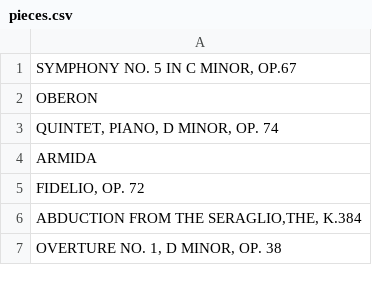
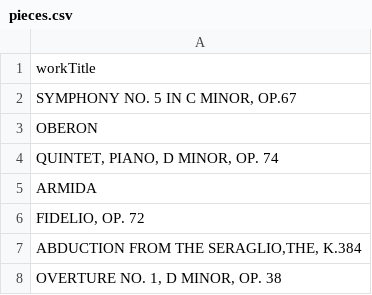
Before and after one commit to AConati/Warp, a CSV file: webapp/data/RawData/pieces.csv, drawn as a sheet; only a part is shown.

```diff
--- a/webapp/data/RawData/pieces.csv
+++ b/webapp/data/RawData/pieces.csv
@@ -1 +1,2 @@
+"workTitle"
 "SYMPHONY NO. 5 IN C MINOR, OP.67"
```
Also changed, not shown: webapp/data/RawData/composers.csv, webapp/data/RawData/conductors.csv, 7 other files.
